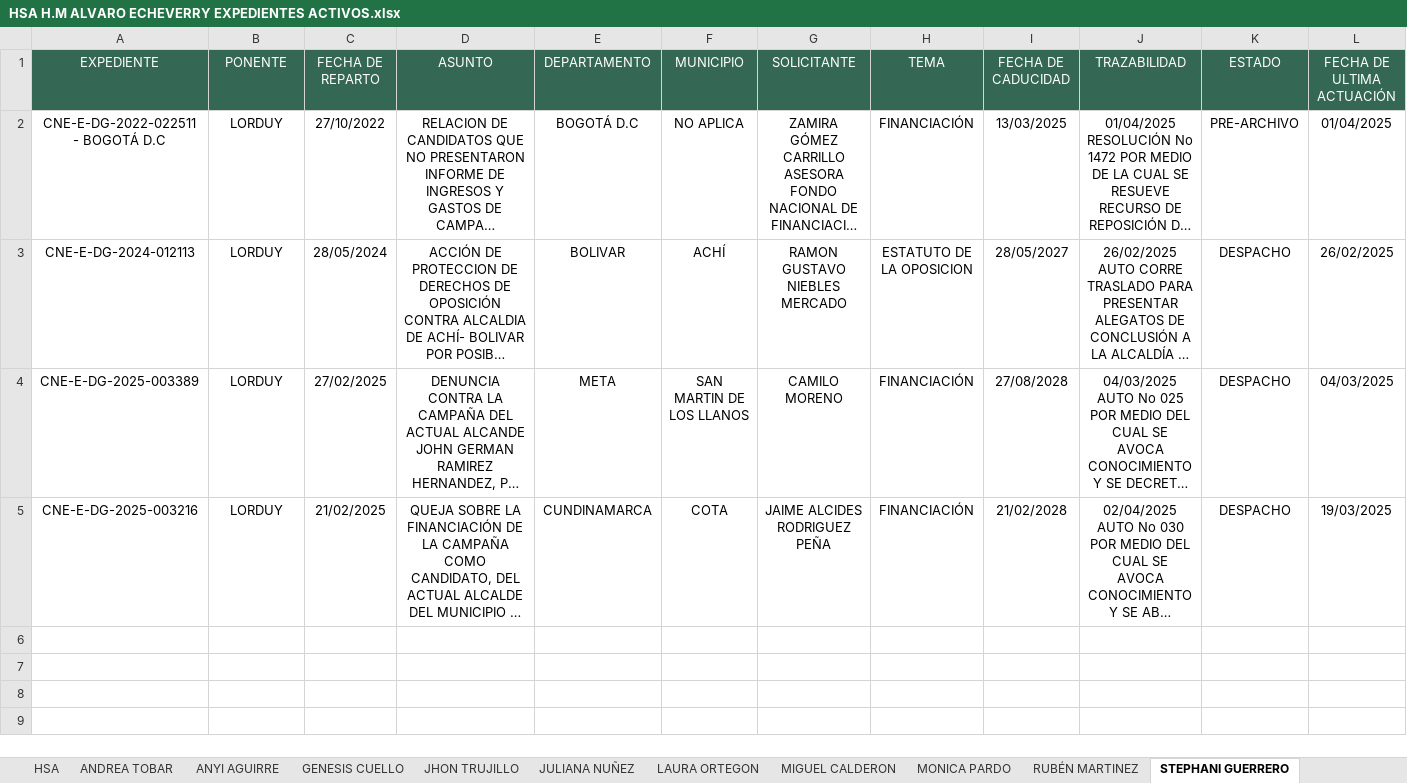
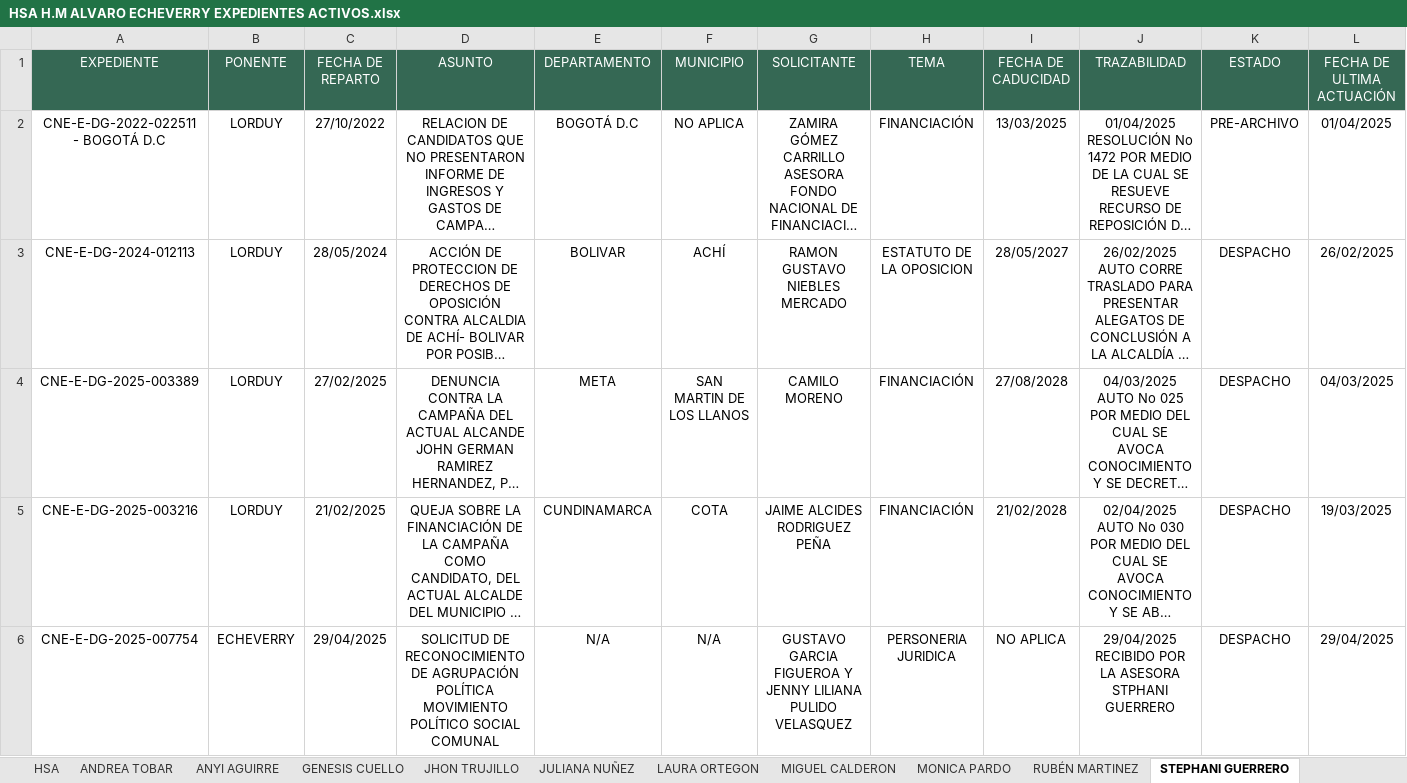
Before and after one commit to DATA-DESPACHO-CALM/HSA-EXPEDIENTES-VIVOS, an Excel workbook: HSA H.M ALVARO ECHEVERRY EXPEDIENTES ACTIVOS.xlsx, sheet STEPHANI GUERRERO, drawn as a sheet; only a part is shown; long unchanged cells end in …; values as stored, in another font and other column widths than the file's, no borders; rows hold the shown columns only; the diff names each change by its address in the sheet, - before the commit and + after, or states it on an @@ line.

```diff
--- a/HSA H.M ALVARO ECHEVERRY EXPEDIENTES ACTIVOS.xlsx (sheet STEPHANI GUERRERO)
+++ b/HSA H.M ALVARO ECHEVERRY EXPEDIENTES ACTIVOS.xlsx (sheet STEPHANI GUERRERO)
+row 6: CNE-E-DG-2025-007754 | ECHEVERRY | 29/04/2025 | SOLICITUD DE RECONOCIMIENTO DE AGRUPACIÓN POLÍTICA MOVIMIENTO POLÍTICO SOCIAL COMUNAL | N/A | N/A | GUSTAVO GARCIA FIGUEROA Y JENNY LILIANA PULIDO VELASQUEZ | PERSONERIA JURIDICA | NO APLICA | 29/04/2025 RECIBIDO POR LA ASESORA STPHANI GUERRERO | DESPACHO | 29/04/2025
```
Also changed, not shown: sheet HSA, sheet ANDREA TOBAR.
